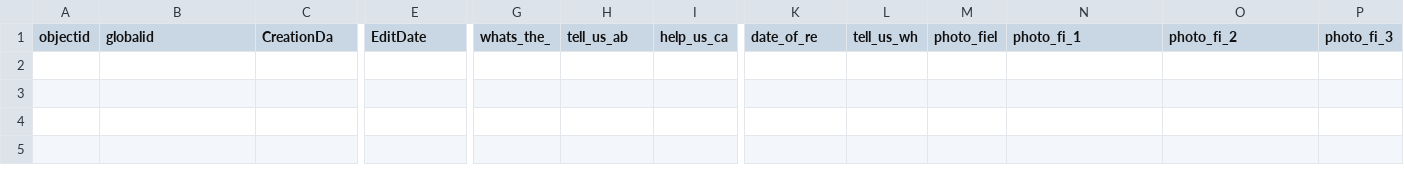
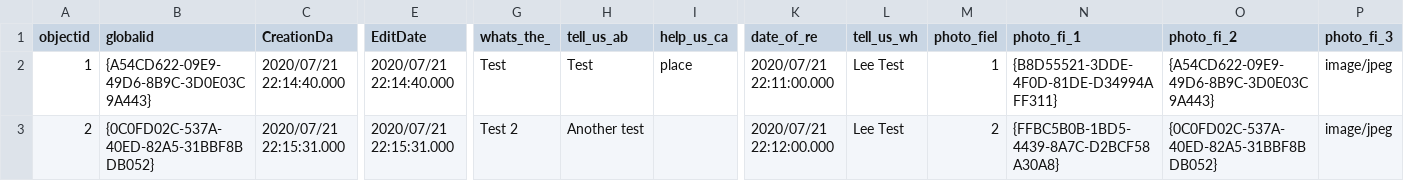
Before and after one commit to rlmarsh85/CAM-Master, a CSV file: data/assets.csv, drawn as a sheet; only a part is shown, gaps mark what is left out; rows hold the shown columns only; the diff names each change by its address in the sheet, - before the commit and + after, or states it on an @@ line.

Commit message:
Adding some data

```diff
--- a/data/assets.csv
+++ b/data/assets.csv
+row 2: 1 | {A54CD622-09E9-49D6-8B9C-3D0E03C9A443} | 2020/07/21 22:14:40.000 | 2020/07/21 22:14:40.000 | Test | Test | place | 2020/07/21 22:11:00.000 | Lee Test | 1 | {B8D55521-3DDE-4F0D-81DE-D34994AFF311} | {A54CD622-09E9-49D6-8B9C-3D0E03C9A443} | image/jpeg
+row 3: 2 | {0C0FD02C-537A-40ED-82A5-31BBF8BDB052} | 2020/07/21 22:15:31.000 | 2020/07/21 22:15:31.000 | Test 2 | Another test |  | 2020/07/21 22:12:00.000 | Lee Test | 2 | {FFBC5B0B-1BD5-4439-8A7C-D2BCF58A30A8} | {0C0FD02C-537A-40ED-82A5-31BBF8BDB052} | image/jpeg
```
Also changed, not shown: 1 other file.
